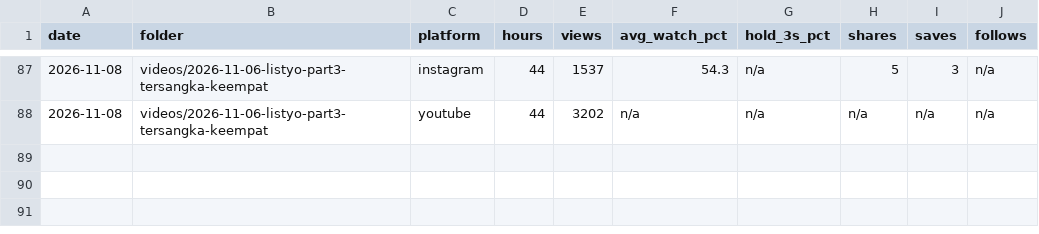
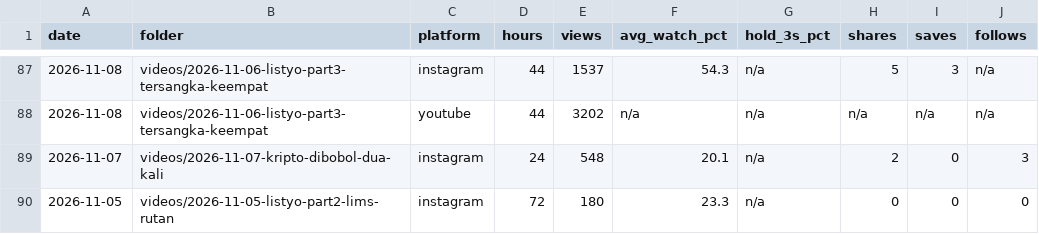
Before and after one commit to psatyadarma/explainer-studio, a CSV file: accounts/rangkumindong/knowledge/metrics.csv, drawn as a sheet; only a part is shown, gaps mark what is left out.

```diff
--- a/accounts/rangkumindong/knowledge/metrics.csv
+++ b/accounts/rangkumindong/knowledge/metrics.csv
@@ -88 +88,3 @@ date,folder,platform,hours,views,avg_watch_pct,hold_3s_pct,shares,saves,follows
 2026-11-08,videos/2026-11-06-listyo-part3-tersangka-keempat,youtube,44,3202,n/a,n/a,n/a,n/a,n/a
+2026-11-07,videos/2026-11-07-kripto-dibobol-dua-kali,instagram,24,548,20.1,n/a,2,0,3
+2026-11-05,videos/2026-11-05-listyo-part2-lims-rutan,instagram,72,180,23.3,n/a,0,0,0
```
Also changed, not shown: 4 other files.
